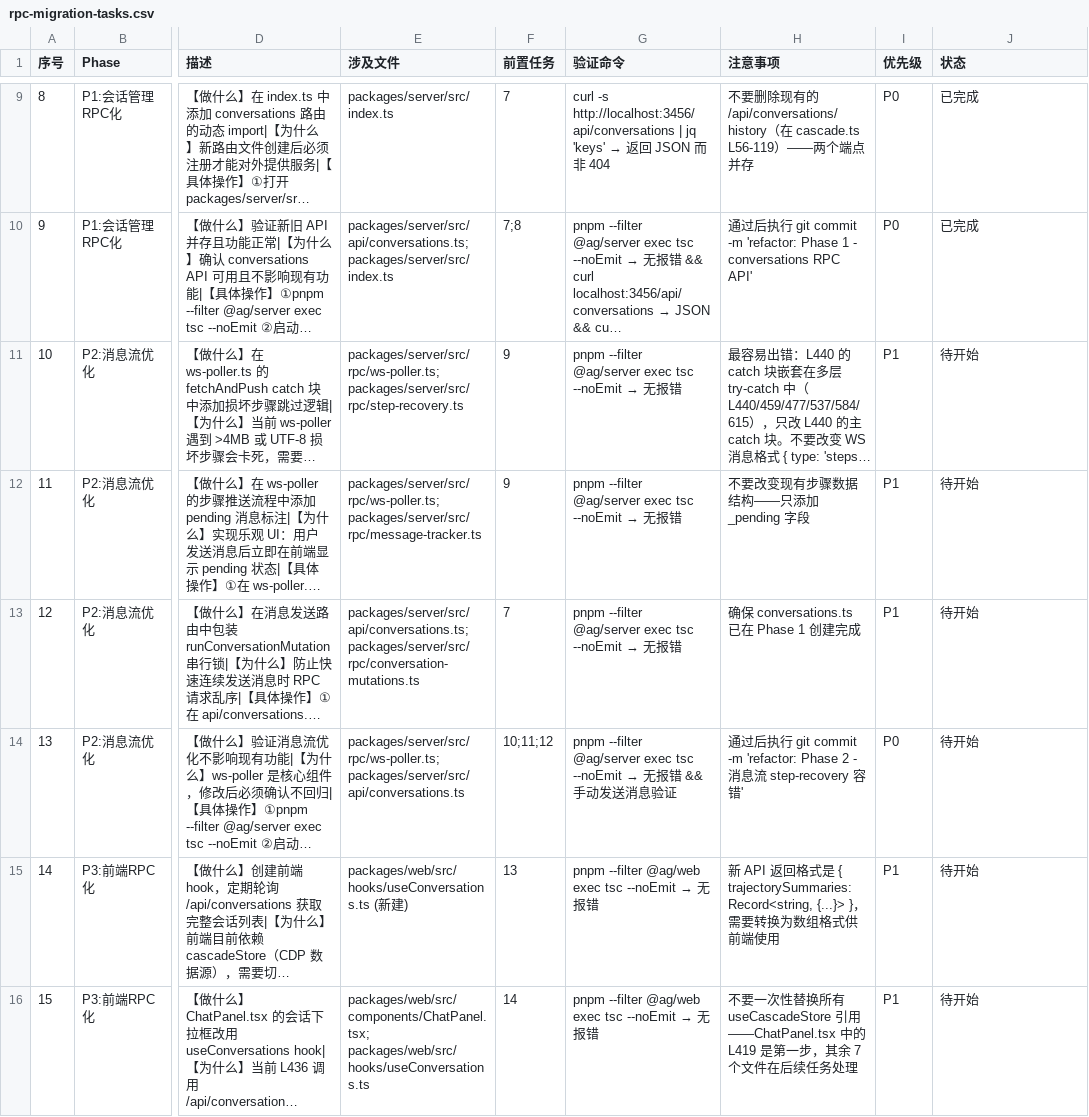
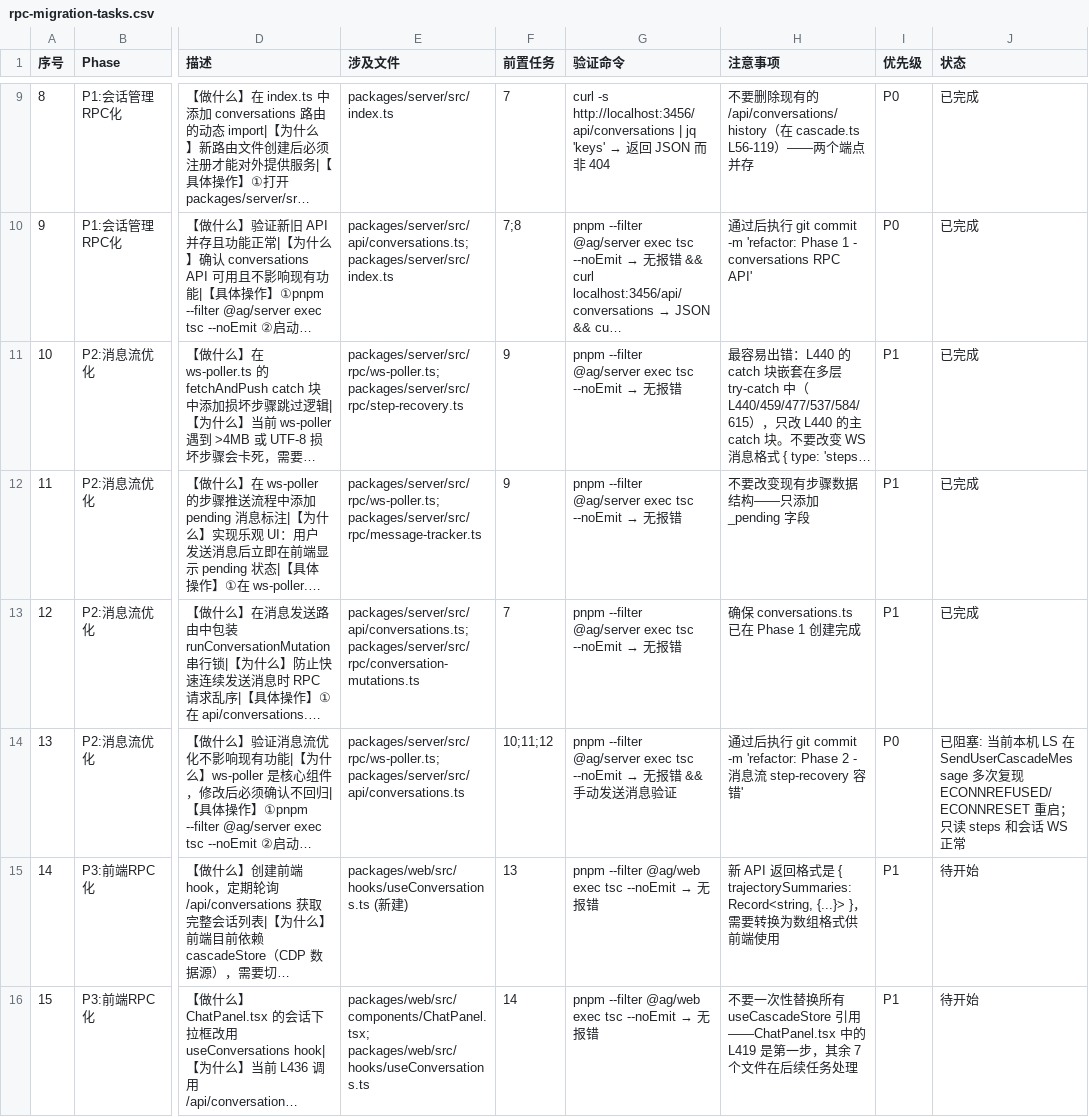
Before and after one commit to Nothing1024/antigravity-pilot, a CSV file: docs/rpc-migration-tasks.csv, drawn as a sheet; only a part is shown, gaps mark what is left out; long unchanged cells end in …; the diff names each change by its address in the sheet, - before the commit and + after, or states it on an @@ line.

Commit message:
refactor: Phase 2 - 消息流 step-recovery 容错

```diff
--- a/docs/rpc-migration-tasks.csv
+++ b/docs/rpc-migration-tasks.csv
-J11:J13 (状态): 待开始
+J11:J13 (状态): 已完成
-J14 (状态): 待开始
+J14 (状态): 已阻塞: 当前本机 LS 在 SendUserCascadeMessage 多次复现 ECONNREFUSED/ECONNRESET 重启；只读 steps 和会话 WS 正常
```
Also changed, not shown: 3 other files.
